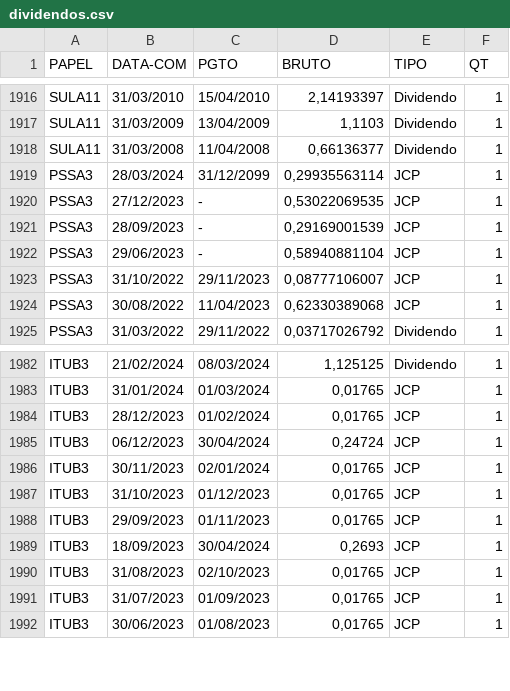
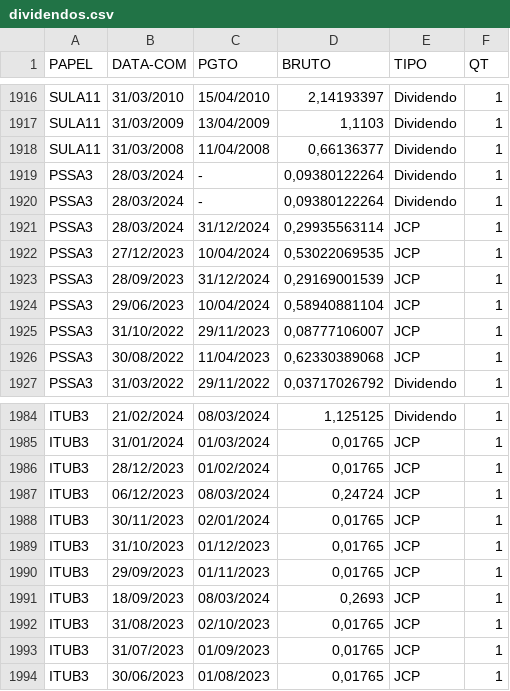
Before and after one commit to ggaiof/geral, a CSV file: dividendos.csv, drawn as a sheet; only a part is shown, gaps mark what is left out.

Commit message:
committing files

```diff
--- a/dividendos.csv
+++ b/dividendos.csv
@@ -1918,6 +1918,8 @@ PAPEL,DATA-COM,PGTO,BRUTO,TIPO,QT
 "SULA11","31/03/2008","11/04/2008","0,66136377","Dividendo","1"
-"PSSA3","28/03/2024","31/12/2099","0,29935563114","JCP","1"
-"PSSA3","27/12/2023","-","0,53022069535","JCP","1"
-"PSSA3","28/09/2023","-","0,29169001539","JCP","1"
-"PSSA3","29/06/2023","-","0,58940881104","JCP","1"
+"PSSA3","28/03/2024","-","0,09380122264","Dividendo","1"
+"PSSA3","28/03/2024","-","0,09380122264","Dividendo","1"
+"PSSA3","28/03/2024","31/12/2024","0,29935563114","JCP","1"
+"PSSA3","27/12/2023","10/04/2024","0,53022069535","JCP","1"
+"PSSA3","28/09/2023","31/12/2024","0,29169001539","JCP","1"
+"PSSA3","29/06/2023","10/04/2024","0,58940881104","JCP","1"
 "PSSA3","31/10/2022","29/11/2023","0,08777106007","JCP","1"
@@ -1984,3 +1986,3 @@ PAPEL,DATA-COM,PGTO,BRUTO,TIPO,QT
 "ITUB3","28/12/2023","01/02/2024","0,01765","JCP","1"
-"ITUB3","06/12/2023","30/04/2024","0,24724","JCP","1"
+"ITUB3","06/12/2023","08/03/2024","0,24724","JCP","1"
 "ITUB3","30/11/2023","02/01/2024","0,01765","JCP","1"
@@ -1988,3 +1990,3 @@ PAPEL,DATA-COM,PGTO,BRUTO,TIPO,QT
 "ITUB3","29/09/2023","01/11/2023","0,01765","JCP","1"
-"ITUB3","18/09/2023","30/04/2024","0,2693","JCP","1"
+"ITUB3","18/09/2023","08/03/2024","0,2693","JCP","1"
 "ITUB3","31/08/2023","02/10/2023","0,01765","JCP","1"
```
